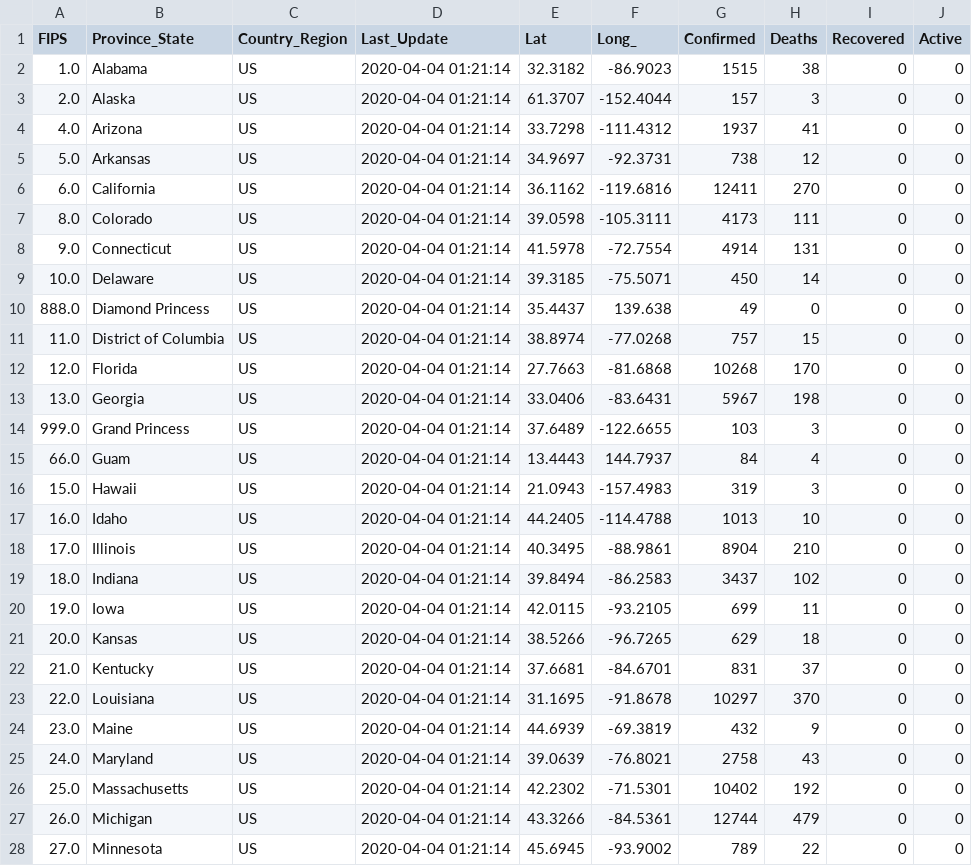
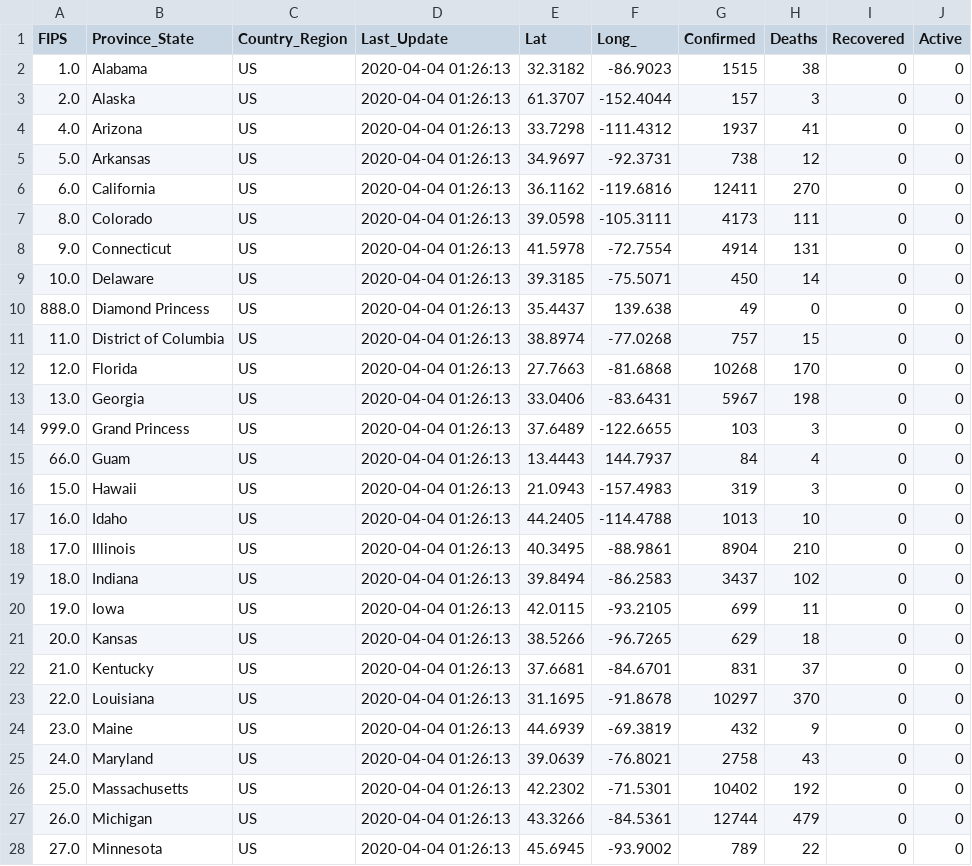
Before and after one commit to jhu-covid-devops/COVID-19, a CSV file: data/cases_state.csv, drawn as a sheet; only a part is shown; the diff covers the shown part only.

```diff
--- a/data/cases_state.csv
+++ b/data/cases_state.csv
@@ -1,28 +1,28 @@
 FIPS,Province_State,Country_Region,Last_Update,Lat,Long_,Confirmed,Deaths,Recovered,Active
-1.0,Alabama,US,2020-04-04 01:21:14,32.3182,-86.9023,1515,38,0,0
-2.0,Alaska,US,2020-04-04 01:21:14,61.3707,-152.4044,157,3,0,0
-4.0,Arizona,US,2020-04-04 01:21:14,33.7298,-111.4312,1937,41,0,0
-5.0,Arkansas,US,2020-04-04 01:21:14,34.9697,-92.3731,738,12,0,0
-6.0,California,US,2020-04-04 01:21:14,36.1162,-119.6816,12411,270,0,0
-8.0,Colorado,US,2020-04-04 01:21:14,39.0598,-105.3111,4173,111,0,0
-9.0,Connecticut,US,2020-04-04 01:21:14,41.5978,-72.7554,4914,131,0,0
-10.0,Delaware,US,2020-04-04 01:21:14,39.3185,-75.5071,450,14,0,0
-888.0,Diamond Princess,US,2020-04-04 01:21:14,35.4437,139.638,49,0,0,0
-11.0,District of Columbia,US,2020-04-04 01:21:14,38.8974,-77.0268,757,15,0,0
-12.0,Florida,US,2020-04-04 01:21:14,27.7663,-81.6868,10268,170,0,0
-13.0,Georgia,US,2020-04-04 01:21:14,33.0406,-83.6431,5967,198,0,0
-999.0,Grand Princess,US,2020-04-04 01:21:14,37.6489,-122.6655,103,3,0,0
-66.0,Guam,US,2020-04-04 01:21:14,13.4443,144.7937,84,4,0,0
-15.0,Hawaii,US,2020-04-04 01:21:14,21.0943,-157.4983,319,3,0,0
-16.0,Idaho,US,2020-04-04 01:21:14,44.2405,-114.4788,1013,10,0,0
-17.0,Illinois,US,2020-04-04 01:21:14,40.3495,-88.9861,8904,210,0,0
-18.0,Indiana,US,2020-04-04 01:21:14,39.8494,-86.2583,3437,102,0,0
-19.0,Iowa,US,2020-04-04 01:21:14,42.0115,-93.2105,699,11,0,0
-20.0,Kansas,US,2020-04-04 01:21:14,38.5266,-96.7265,629,18,0,0
-21.0,Kentucky,US,2020-04-04 01:21:14,37.6681,-84.6701,831,37,0,0
-22.0,Louisiana,US,2020-04-04 01:21:14,31.1695,-91.8678,10297,370,0,0
-23.0,Maine,US,2020-04-04 01:21:14,44.6939,-69.3819,432,9,0,0
-24.0,Maryland,US,2020-04-04 01:21:14,39.0639,-76.8021,2758,43,0,0
-25.0,Massachusetts,US,2020-04-04 01:21:14,42.2302,-71.5301,10402,192,0,0
-26.0,Michigan,US,2020-04-04 01:21:14,43.3266,-84.5361,12744,479,0,0
-27.0,Minnesota,US,2020-04-04 01:21:14,45.6945,-93.9002,789,22,0,0
+1.0,Alabama,US,2020-04-04 01:26:13,32.3182,-86.9023,1515,38,0,0
+2.0,Alaska,US,2020-04-04 01:26:13,61.3707,-152.4044,157,3,0,0
+4.0,Arizona,US,2020-04-04 01:26:13,33.7298,-111.4312,1937,41,0,0
+5.0,Arkansas,US,2020-04-04 01:26:13,34.9697,-92.3731,738,12,0,0
+6.0,California,US,2020-04-04 01:26:13,36.1162,-119.6816,12411,270,0,0
+8.0,Colorado,US,2020-04-04 01:26:13,39.0598,-105.3111,4173,111,0,0
+9.0,Connecticut,US,2020-04-04 01:26:13,41.5978,-72.7554,4914,131,0,0
+10.0,Delaware,US,2020-04-04 01:26:13,39.3185,-75.5071,450,14,0,0
+888.0,Diamond Princess,US,2020-04-04 01:26:13,35.4437,139.638,49,0,0,0
+11.0,District of Columbia,US,2020-04-04 01:26:13,38.8974,-77.0268,757,15,0,0
+12.0,Florida,US,2020-04-04 01:26:13,27.7663,-81.6868,10268,170,0,0
+13.0,Georgia,US,2020-04-04 01:26:13,33.0406,-83.6431,5967,198,0,0
+999.0,Grand Princess,US,2020-04-04 01:26:13,37.6489,-122.6655,103,3,0,0
+66.0,Guam,US,2020-04-04 01:26:13,13.4443,144.7937,84,4,0,0
+15.0,Hawaii,US,2020-04-04 01:26:13,21.0943,-157.4983,319,3,0,0
+16.0,Idaho,US,2020-04-04 01:26:13,44.2405,-114.4788,1013,10,0,0
+17.0,Illinois,US,2020-04-04 01:26:13,40.3495,-88.9861,8904,210,0,0
+18.0,Indiana,US,2020-04-04 01:26:13,39.8494,-86.2583,3437,102,0,0
+19.0,Iowa,US,2020-04-04 01:26:13,42.0115,-93.2105,699,11,0,0
+20.0,Kansas,US,2020-04-04 01:26:13,38.5266,-96.7265,629,18,0,0
+21.0,Kentucky,US,2020-04-04 01:26:13,37.6681,-84.6701,831,37,0,0
+22.0,Louisiana,US,2020-04-04 01:26:13,31.1695,-91.8678,10297,370,0,0
+23.0,Maine,US,2020-04-04 01:26:13,44.6939,-69.3819,432,9,0,0
+24.0,Maryland,US,2020-04-04 01:26:13,39.0639,-76.8021,2758,43,0,0
+25.0,Massachusetts,US,2020-04-04 01:26:13,42.2302,-71.5301,10402,192,0,0
+26.0,Michigan,US,2020-04-04 01:26:13,43.3266,-84.5361,12744,479,0,0
+27.0,Minnesota,US,2020-04-04 01:26:13,45.6945,-93.9002,789,22,0,0
```
Also changed, not shown: 29 edited cells elsewhere in this file, data/cases.csv, data/cases_country.csv.
